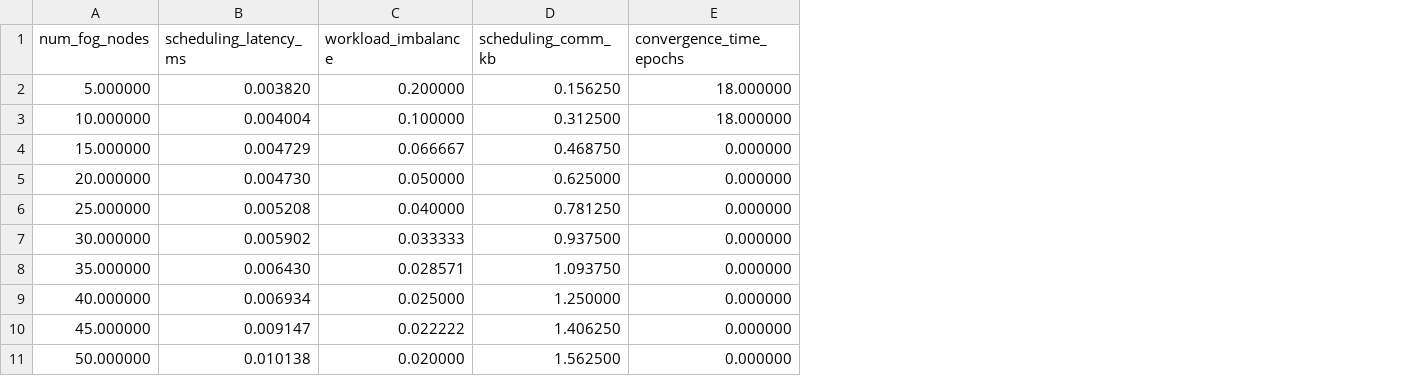
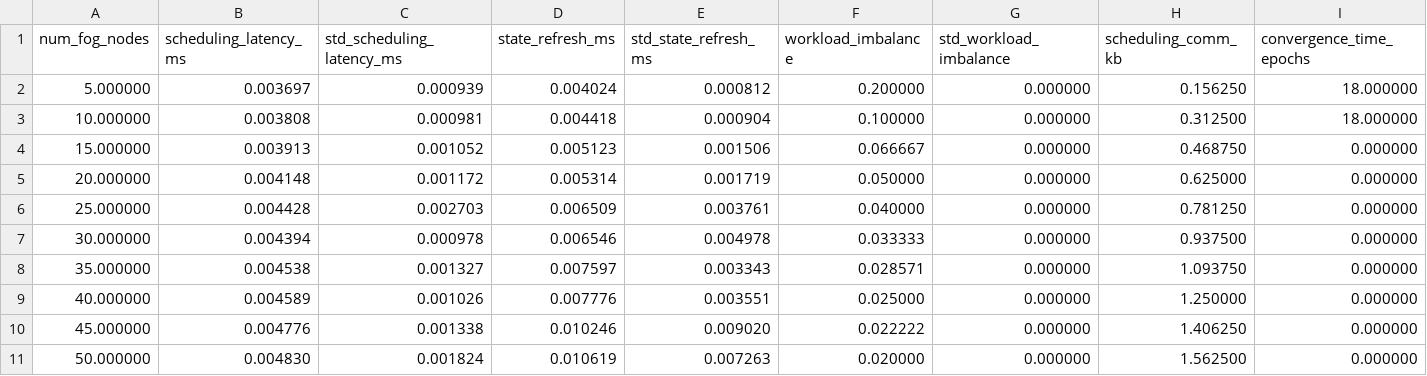
Before and after one commit to PopRangsimann/PLOSHA-RMFR, a CSV file: schemes/plosha_rmfr/exp2_scheduling_efficiency/results.csv, drawn as a sheet; the diff names each change by its address in the sheet, - before the commit and + after, or states it on an @@ line.

```diff
--- a/schemes/plosha_rmfr/exp2_scheduling_efficiency/results.csv
+++ b/schemes/plosha_rmfr/exp2_scheduling_efficiency/results.csv
+column C (std_scheduling_latency_ms), rows 2-11: 0.000939 | 0.000981 | 0.001052 | 0.001172 | 0.002703 | 0.000978 | 0.001327 | 0.001026 | 0.001338 | 0.001824
+column D (state_refresh_ms), rows 2-11: 0.004024 | 0.004418 | 0.005123 | 0.005314 | 0.006509 | 0.006546 | 0.007597 | 0.007776 | 0.010246 | 0.010619
+column E (std_state_refresh_ms), rows 2-11: 0.000812 | 0.000904 | 0.001506 | 0.001719 | 0.003761 | 0.004978 | 0.003343 | 0.003551 | 0.009020 | 0.007263
+column G (std_workload_imbalance), rows 2-11: all 0.000000
-B2 (scheduling_latency_ms): 0.003820
+B2 (scheduling_latency_ms): 0.003697
-B3 (scheduling_latency_ms): 0.004004
+B3 (scheduling_latency_ms): 0.003808
-B4 (scheduling_latency_ms): 0.004729
+B4 (scheduling_latency_ms): 0.003913
-B5 (scheduling_latency_ms): 0.004730
+B5 (scheduling_latency_ms): 0.004148
-B6 (scheduling_latency_ms): 0.005208
+B6 (scheduling_latency_ms): 0.004428
-B7 (scheduling_latency_ms): 0.005902
+B7 (scheduling_latency_ms): 0.004394
-B8 (scheduling_latency_ms): 0.006430
+B8 (scheduling_latency_ms): 0.004538
-B9 (scheduling_latency_ms): 0.006934
+B9 (scheduling_latency_ms): 0.004589
-B10 (scheduling_latency_ms): 0.009147
+B10 (scheduling_latency_ms): 0.004776
-B11 (scheduling_latency_ms): 0.010138
+B11 (scheduling_latency_ms): 0.004830
```
Also changed, not shown: schemes/fault_tolerant_workflow/exp2_scheduling_efficiency/results.csv, schemes/fault_tolerant_workflow/exp3_failure_rate/results.csv, 38 other files.
